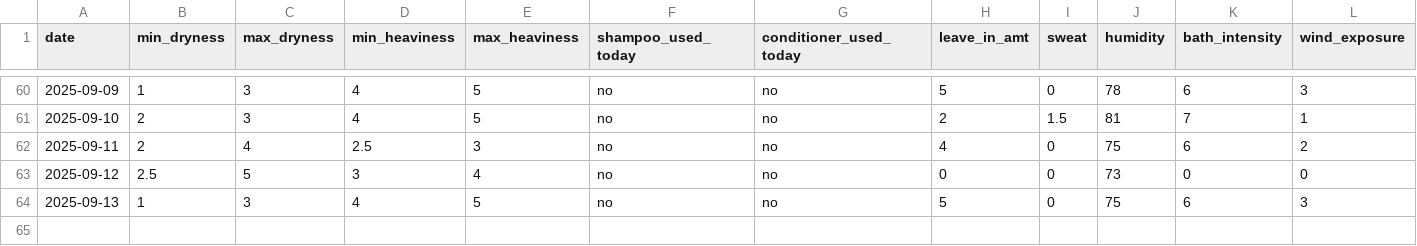
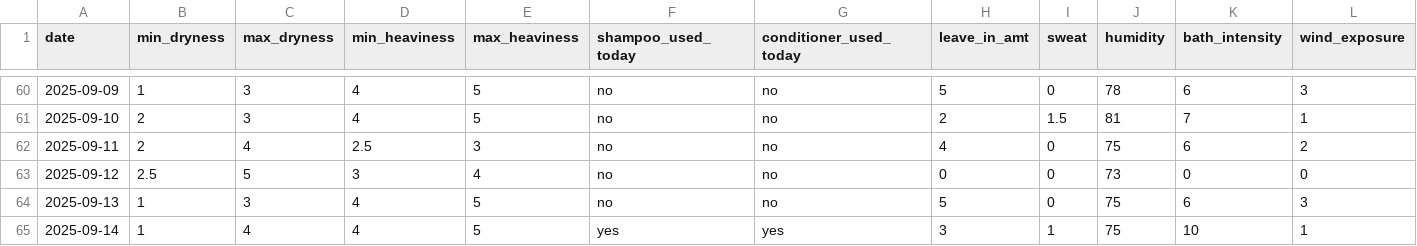
Before and after one commit to sdbrgo/Glossi, a CSV file: Glossi Dataset WIP.csv, drawn as a sheet; only a part is shown, gaps mark what is left out; the diff names each change by its address in the sheet, - before the commit and + after, or states it on an @@ line.

Commit message:
Update Glossi Dataset WIP.csv
daily data

```diff
--- a/Glossi Dataset WIP.csv
+++ b/Glossi Dataset WIP.csv
+row 65: 2025-09-14 | 1 | 4 | 4 | 5 | yes | yes | 3 | 1 | 75 | 10 | 1
```
